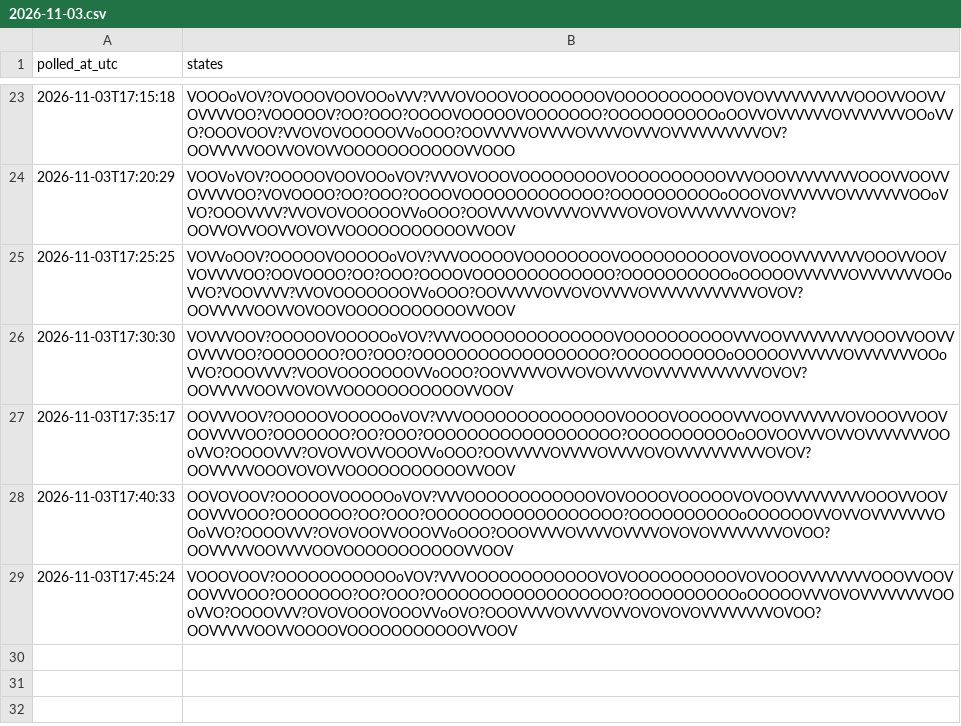
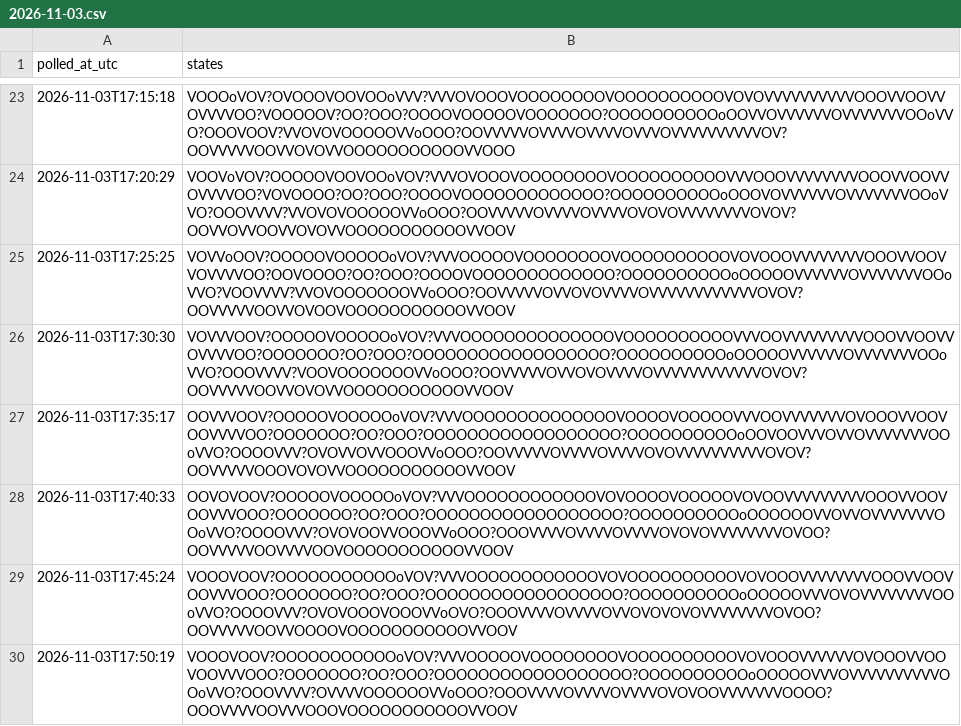
Before and after one commit to citina/curb-log, a CSV file: tools/data/ci/2026-11-03.csv, drawn as a sheet; only a part is shown, gaps mark what is left out; the diff names each change by its address in the sheet, - before the commit and + after, or states it on an @@ line.

Commit message:
poll 2026-11-03T17:50:20Z

```diff
--- a/tools/data/ci/2026-11-03.csv
+++ b/tools/data/ci/2026-11-03.csv
+row 30: 2026-11-03T17:50:19 | VOOOVOOV?OOOOOOOOOOOoVOV?VVVOOOOOVOOOOOOOOVOOOOOOOOOOVOVOOOVVVVVVOVOOOVVOOVOOVVVOOO?OOOOOOO?OO?OOO?OOOOOOOOOOOOOOOOOO?OOOOOOOOOOoOOOOOVVVOVVVVVVVVVVOOoVVO?OOOVVVV?OVVVVOOOOOOVVoOOO?OOOVVVVOVVVVOVVVVOVOVOOVVVVVVVOOOO?OOOVVVVOOVVVOOOVOOOOOOOOOOOVVOOV
```
